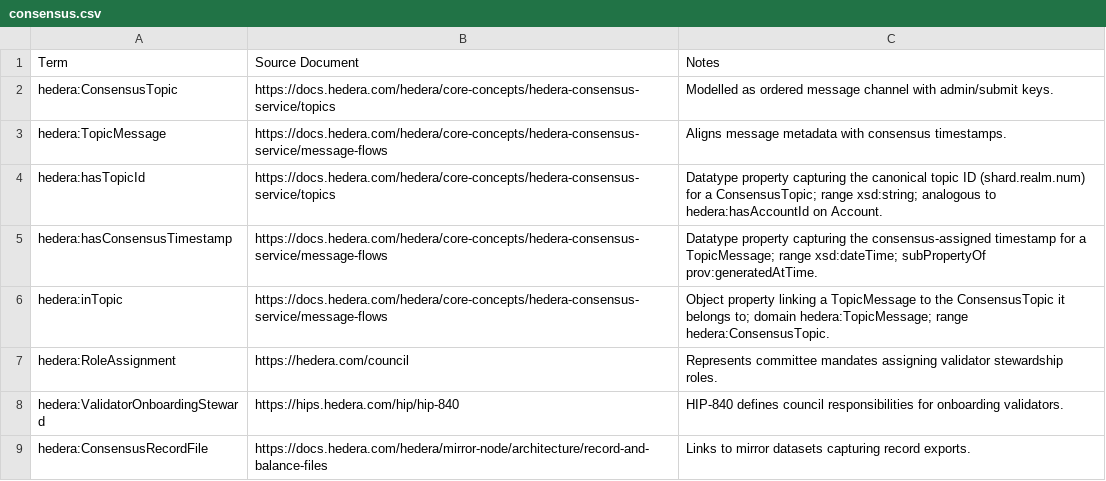
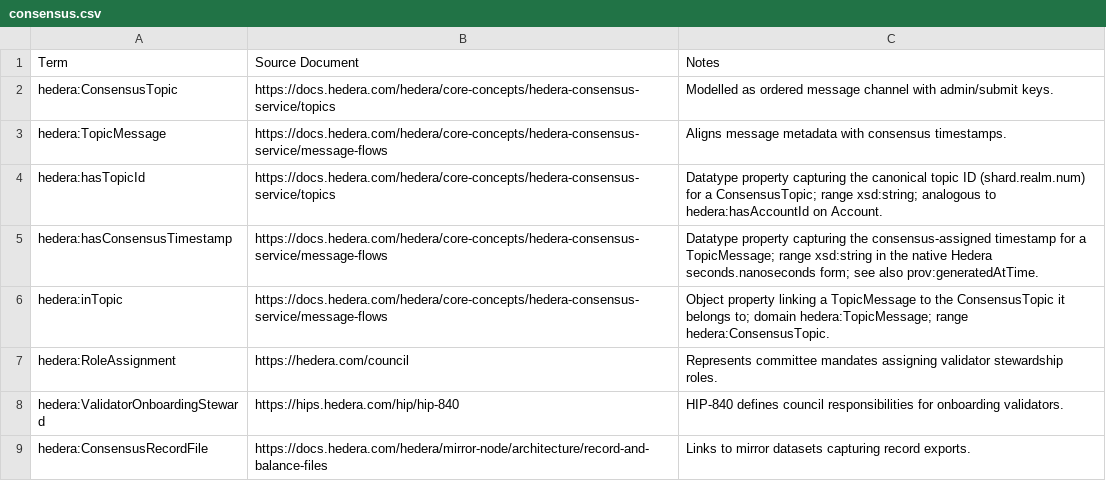
Before and after one commit to IndependentImpact/Bhash, a CSV file: docs/mappings/consensus.csv, drawn as a sheet.

```diff
--- a/docs/mappings/consensus.csv
+++ b/docs/mappings/consensus.csv
@@ -4,3 +4,3 @@ hedera:TopicMessage,https://docs.hedera.com/hedera/core-concepts/hedera-consensu
 hedera:hasTopicId,https://docs.hedera.com/hedera/core-concepts/hedera-consensus-service/topics,Datatype property capturing the canonical topic ID (shard.realm.num) for a ConsensusTopic; range xsd:string; analogous to hedera:hasAccountId on Account.
-hedera:hasConsensusTimestamp,https://docs.hedera.com/hedera/core-concepts/hedera-consensus-service/message-flows,Datatype property capturing the consensus-assigned timestamp for a TopicMessage; range xsd:dateTime; subPropertyOf prov:generatedAtTime.
+hedera:hasConsensusTimestamp,https://docs.hedera.com/hedera/core-concepts/hedera-consensus-service/message-flows,Datatype property capturing the consensus-assigned timestamp for a TopicMessage; range xsd:string in the native Hedera seconds.nanoseconds form; see also prov:generatedAtTime.
 hedera:inTopic,https://docs.hedera.com/hedera/core-concepts/hedera-consensus-service/message-flows,Object property linking a TopicMessage to the ConsensusTopic it belongs to; domain hedera:TopicMessage; range hedera:ConsensusTopic.
```
Also changed, not shown: 17 other files.
